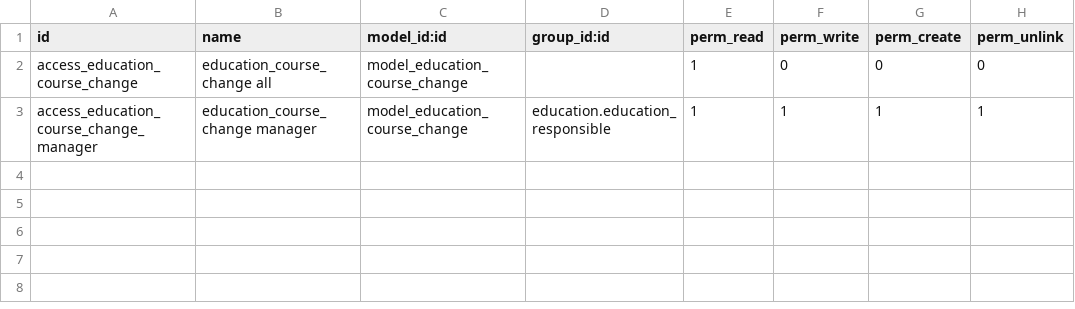
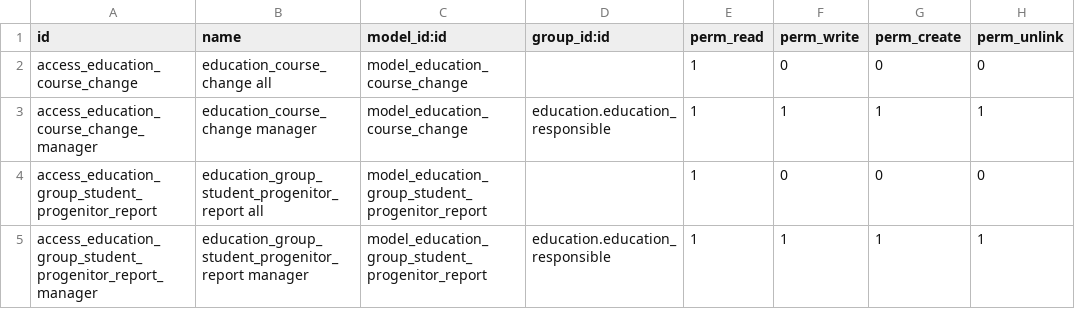
Before and after one commit to avanzosc/education, a CSV file: contacts_school_education/security/ir.model.access.csv, drawn as a sheet; the diff names each change by its address in the sheet, - before the commit and + after, or states it on an @@ line.

Commit message:
[IMP] contacts_school_education: progenitor reports (#96)
* [IMP] contacts_school_education: progenitor reports

* [IMP] contact_school_education: add subjects in course change

```diff
--- a/contacts_school_education/security/ir.model.access.csv
+++ b/contacts_school_education/security/ir.model.access.csv
+row 4: access_education_group_student_progenitor_report | education_group_student_progenitor_report all | model_education_group_student_progenitor_report |  | 1 | 0 | 0 | 0
+row 5: access_education_group_student_progenitor_report_manager | education_group_student_progenitor_report manager | model_education_group_student_progenitor_report | education.education_responsible | 1 | 1 | 1 | 1
```
Also changed, not shown: 12 other files.
